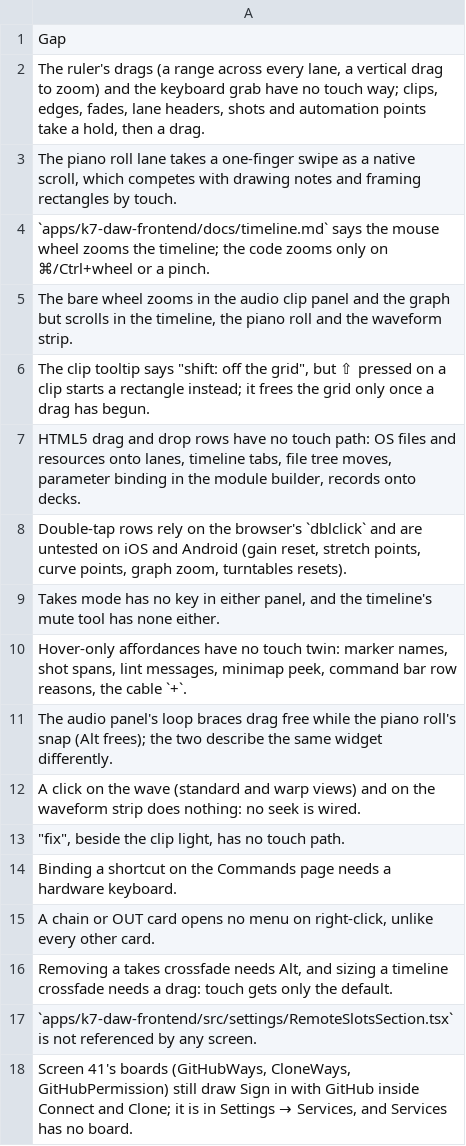
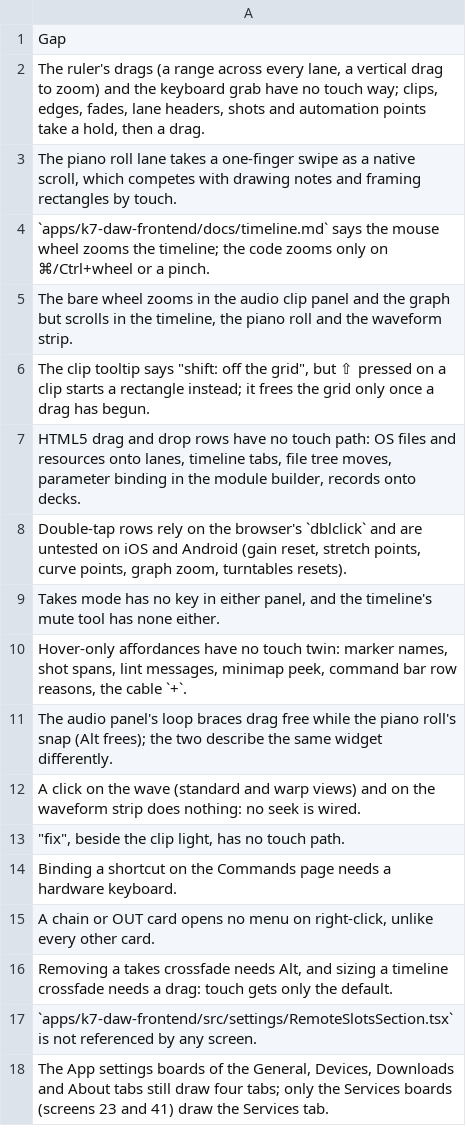
Before and after one commit to fredericlb/k7-daw, a CSV file: apps/k7-daw-frontend/docs/interactions/gaps.csv, drawn as a sheet.

```diff
--- a/apps/k7-daw-frontend/docs/interactions/gaps.csv
+++ b/apps/k7-daw-frontend/docs/interactions/gaps.csv
@@ -17,2 +17,2 @@ Binding a shortcut on the Commands page needs a hardware keyboard.
 `apps/k7-daw-frontend/src/settings/RemoteSlotsSection.tsx` is not referenced by any screen.
-"Screen 41's boards (GitHubWays, CloneWays, GitHubPermission) still draw Sign in with GitHub inside Connect and Clone; it is in Settings → Services, and Services has no board."
+"The App settings boards of the General, Devices, Downloads and About tabs still draw four tabs; only the Services boards (screens 23 and 41) draw the Services tab."
```
Also changed, not shown: apps/k7-daw-frontend/docs/interactions/areas.csv, apps/k7-daw-frontend/docs/interactions/interactions.csv, 2 other files.
